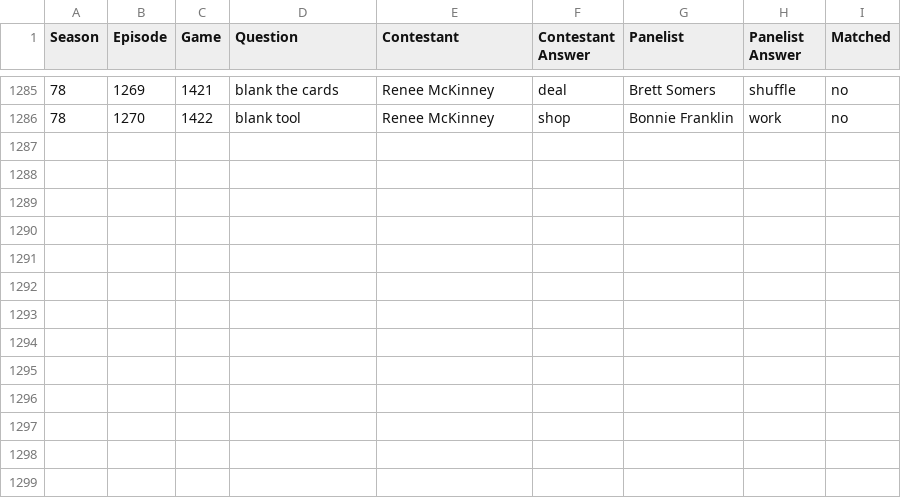
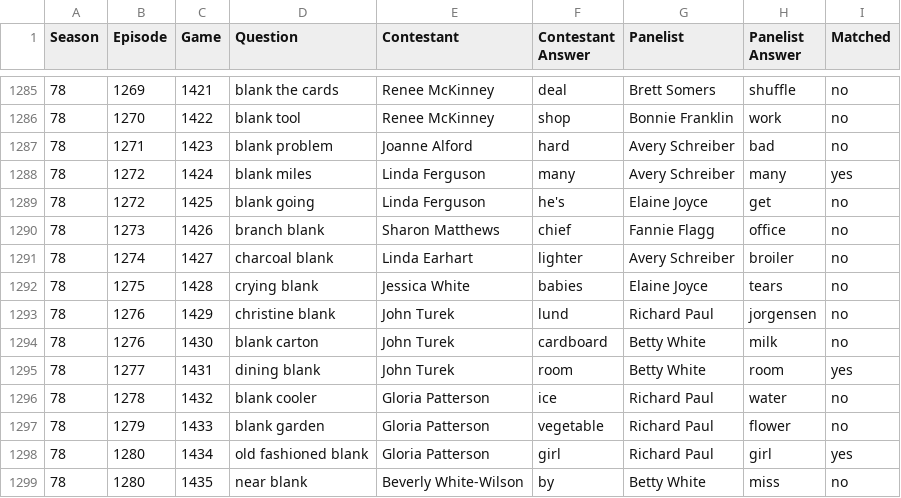
Before and after one commit to rebeccadrucker/match-game-data, a CSV file: csv/head_to_head.csv, drawn as a sheet; only a part is shown, gaps mark what is left out; the diff names each change by its address in the sheet, - before the commit and + after, or states it on an @@ line.

```diff
--- a/csv/head_to_head.csv
+++ b/csv/head_to_head.csv
+row 1287: 78 | 1271 | 1423 | blank problem | Joanne Alford | hard | Avery Schreiber | bad | no
+row 1288: 78 | 1272 | 1424 | blank miles | Linda Ferguson | many | Avery Schreiber | many | yes
+row 1289: 78 | 1272 | 1425 | blank going | Linda Ferguson | he's | Elaine Joyce | get | no
+row 1290: 78 | 1273 | 1426 | branch blank | Sharon Matthews | chief | Fannie Flagg | office | no
+row 1291: 78 | 1274 | 1427 | charcoal blank | Linda Earhart | lighter | Avery Schreiber | broiler | no
+row 1292: 78 | 1275 | 1428 | crying blank | Jessica White | babies | Elaine Joyce | tears | no
+row 1293: 78 | 1276 | 1429 | christine blank | John Turek | lund | Richard Paul | jorgensen | no
+row 1294: 78 | 1276 | 1430 | blank carton | John Turek | cardboard | Betty White | milk | no
+row 1295: 78 | 1277 | 1431 | dining blank | John Turek | room | Betty White | room | yes
+row 1296: 78 | 1278 | 1432 | blank cooler | Gloria Patterson | ice | Richard Paul | water | no
+row 1297: 78 | 1279 | 1433 | blank garden | Gloria Patterson | vegetable | Richard Paul | flower | no
+row 1298: 78 | 1280 | 1434 | old fashioned blank | Gloria Patterson | girl | Richard Paul | girl | yes
+row 1299: 78 | 1280 | 1435 | near blank | Beverly White-Wilson | by | Betty White | miss | no
```
Also changed, not shown: csv/super_match.csv, 1 other file.
